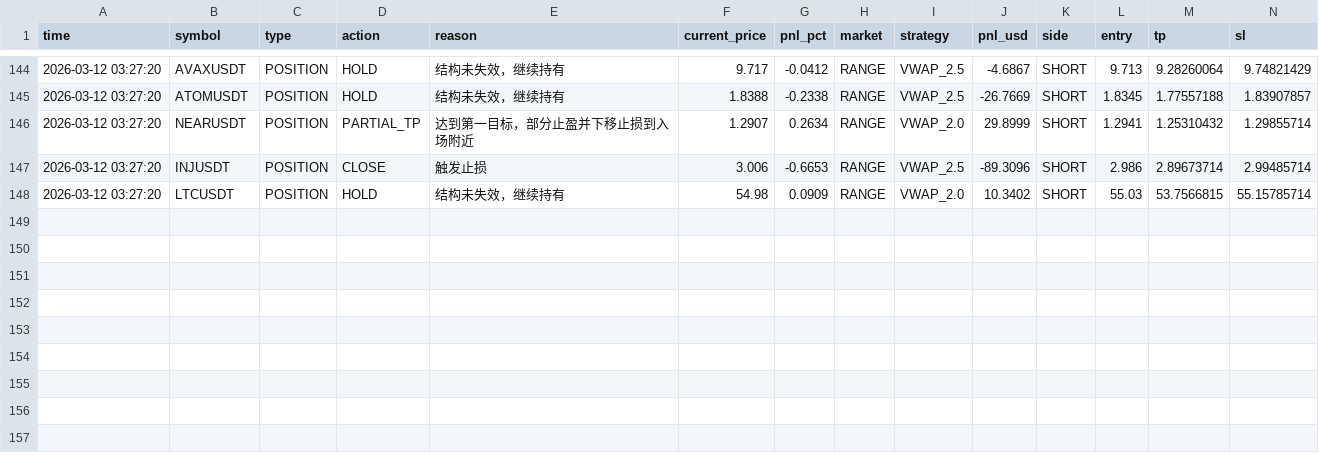
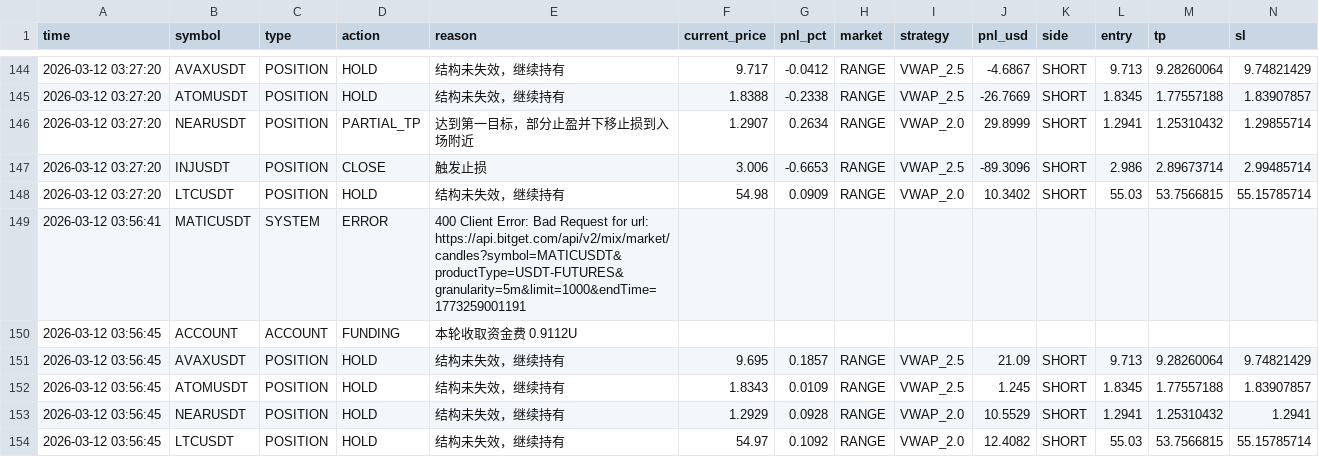
Before and after one commit to jihong0726/Back-Test, a CSV file: reports/decision_log.csv, drawn as a sheet; only a part is shown, gaps mark what is left out; rows hold the shown columns only; the diff names each change by its address in the sheet, - before the commit and + after, or states it on an @@ line.

```diff
--- a/reports/decision_log.csv
+++ b/reports/decision_log.csv
+row 149: 2026-03-12 03:56:41 | MATICUSDT | SYSTEM | ERROR | 400 Client Error: Bad Request for url: https://api.bitget.com/api/v2/mix/market/candles?symbol=MATICUSDT&productType=USDT-FUTURES&granularity=5m&limit=1000&endTime=1773259001191
+row 150: 2026-03-12 03:56:45 | ACCOUNT | ACCOUNT | FUNDING | 本轮收取资金费 0.9112U
+row 151: 2026-03-12 03:56:45 | AVAXUSDT | POSITION | HOLD | 结构未失效，继续持有 | 9.695 | 0.1857 | RANGE | VWAP_2.5 | 21.09 | SHORT | 9.713 | 9.28260064 | 9.74821429
+row 152: 2026-03-12 03:56:45 | ATOMUSDT | POSITION | HOLD | 结构未失效，继续持有 | 1.8343 | 0.0109 | RANGE | VWAP_2.5 | 1.245 | SHORT | 1.8345 | 1.77557188 | 1.83907857
+row 153: 2026-03-12 03:56:45 | NEARUSDT | POSITION | HOLD | 结构未失效，继续持有 | 1.2929 | 0.0928 | RANGE | VWAP_2.0 | 10.5529 | SHORT | 1.2941 | 1.25310432 | 1.2941
+row 154: 2026-03-12 03:56:45 | LTCUSDT | POSITION | HOLD | 结构未失效，继续持有 | 54.97 | 0.1092 | RANGE | VWAP_2.0 | 12.4082 | SHORT | 55.03 | 53.7566815 | 55.15785714
```
Also changed, not shown: 2 other files.
